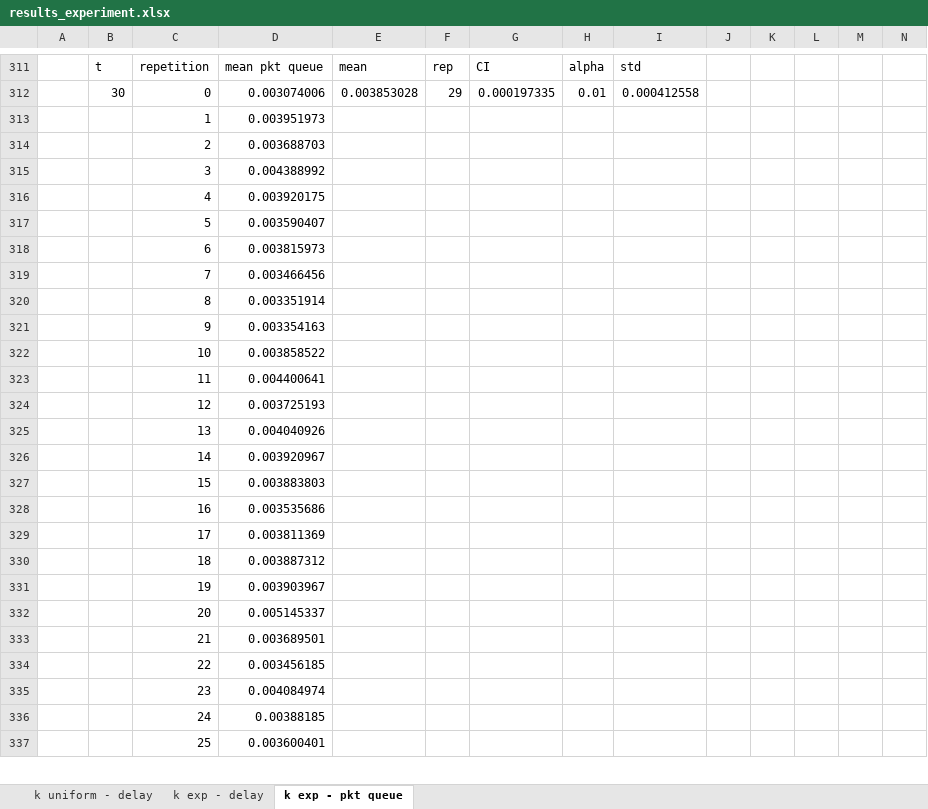
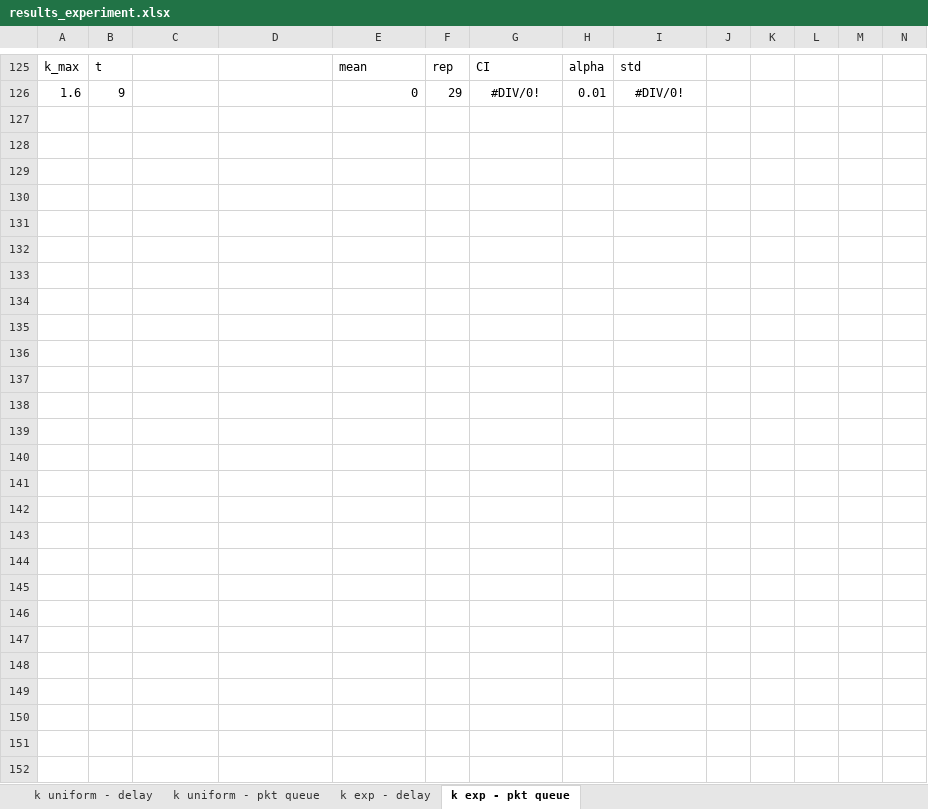
Before and after one commit to Fedeperrone98/PECNS-project, an Excel workbook: scripts/experiments/results_experiment.xlsx, sheet k exp - pkt queue, drawn as a sheet; only a part is shown, gaps mark what is left out; values as stored, in another font and other column widths than the file's, no borders; charts and pictures not drawn; addresses are those after the commit; the diff covers the shown part only; the diff names each change by its address in the sheet, - before the commit and + after, or states it on an @@ line.

```diff
--- a/scripts/experiments/results_experiment.xlsx (sheet k exp - pkt queue)
+++ b/scripts/experiments/results_experiment.xlsx (sheet k exp - pkt queue)
+sheet tab: k uniform - pkt queue
-A125: (empty)
+A125: k_max
-C125: repetition
+C125: (empty)
-D125: mean pkt queue
+D125: (empty)
+row 126: 1.6 | 9 |  |  | 0 | 29 | #DIV/0! | 0.01 | #DIV/0!
-row 127:  | 30 | 0 | 0.003074006 | 0.003853028 | 29 | 0.000197335 | 0.01 | 0.000412558
+row 127: (empty)
-row 128:  |  | 1 | 0.003951973
+row 128: (empty)
-row 129:  |  | 2 | 0.003688703
+row 129: (empty)
-row 130:  |  | 3 | 0.004388992
+row 130: (empty)
-row 131:  |  | 4 | 0.003920175
+row 131: (empty)
-row 132:  |  | 5 | 0.003590407
+row 132: (empty)
-row 133:  |  | 6 | 0.003815973
+row 133: (empty)
-row 134:  |  | 7 | 0.003466456
+row 134: (empty)
-row 135:  |  | 8 | 0.003351914
+row 135: (empty)
-row 136:  |  | 9 | 0.003354163
+row 136: (empty)
-row 137:  |  | 10 | 0.003858522
+row 137: (empty)
-row 138:  |  | 11 | 0.004400641
+row 138: (empty)
-row 139:  |  | 12 | 0.003725193
+row 139: (empty)
-row 140:  |  | 13 | 0.004040926
+row 140: (empty)
-row 141:  |  | 14 | 0.003920967
+row 141: (empty)
-row 142:  |  | 15 | 0.003883803
+row 142: (empty)
-row 143:  |  | 16 | 0.003535686
+row 143: (empty)
-row 144:  |  | 17 | 0.003811369
+row 144: (empty)
-row 145:  |  | 18 | 0.003887312
+row 145: (empty)
-row 146:  |  | 19 | 0.003903967
+row 146: (empty)
-row 147:  |  | 20 | 0.005145337
+row 147: (empty)
-row 148:  |  | 21 | 0.003689501
+row 148: (empty)
-row 149:  |  | 22 | 0.003456185
+row 149: (empty)
-row 150:  |  | 23 | 0.004084974
+row 150: (empty)
-row 151:  |  | 24 | 0.00388185
+row 151: (empty)
-row 152:  |  | 25 | 0.003600401
+row 152: (empty)
```
Also changed, not shown: 207 added rows, 298 removed rows and 21 edited cells elsewhere in this sheet, sheet k exp - delay, charts or pictures.
